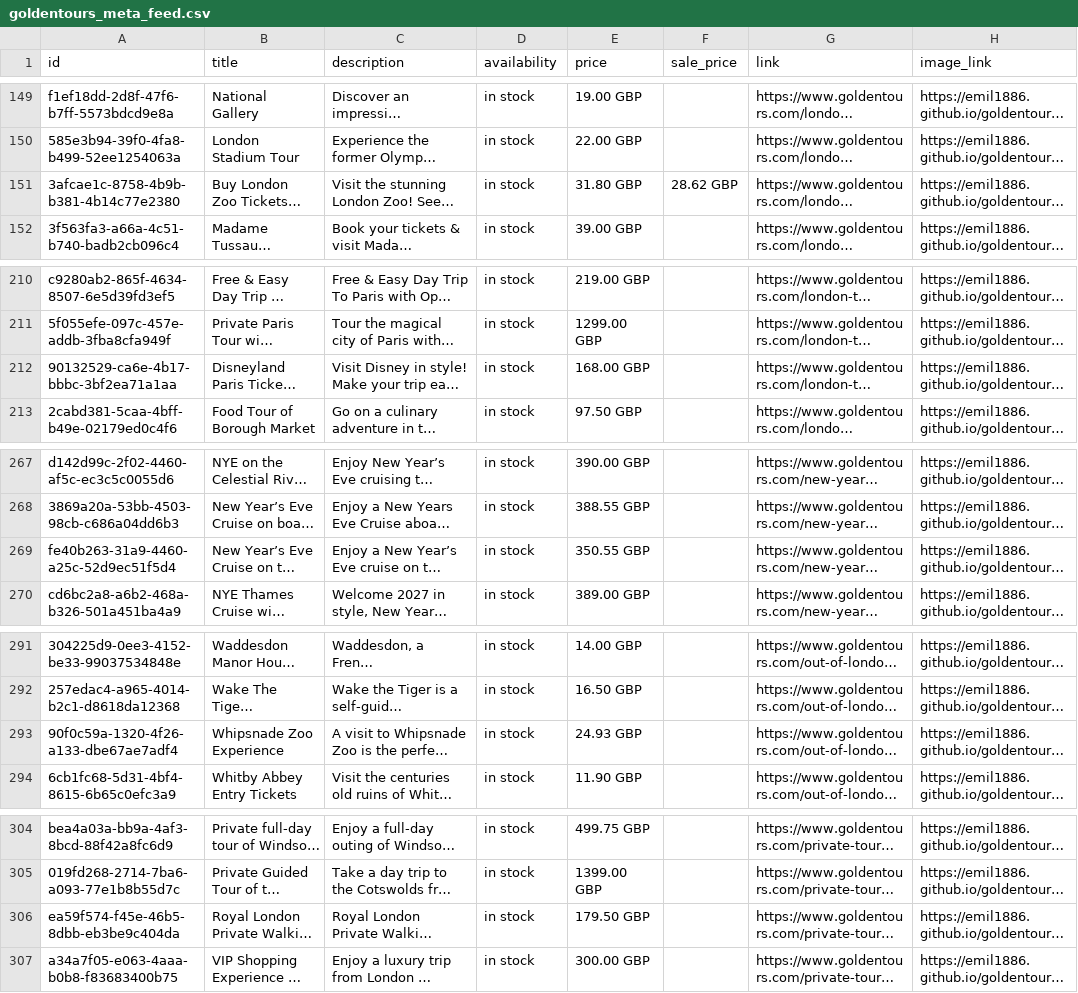
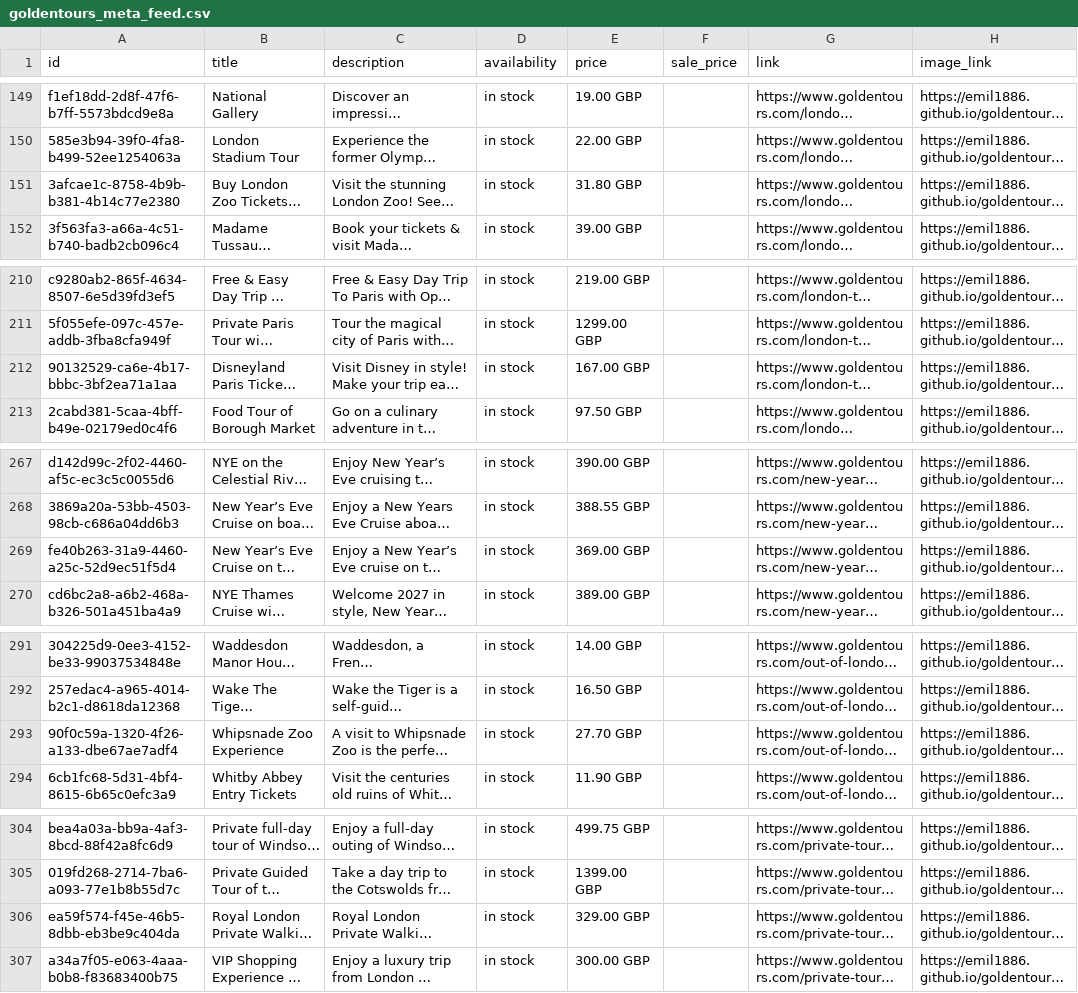
Before and after one commit to emil1886/goldentours-meta-feed, a CSV file: docs/goldentours_meta_feed.csv, drawn as a sheet; only a part is shown, gaps mark what is left out; long unchanged cells end in …; the diff names each change by its address in the sheet, - before the commit and + after, or states it on an @@ line.

```diff
--- a/docs/goldentours_meta_feed.csv
+++ b/docs/goldentours_meta_feed.csv
-F151 (sale_price): 28.62 GBP
+F151 (sale_price): (empty)
-E212 (price): 168.00 GBP
+E212 (price): 167.00 GBP
-E269 (price): 350.55 GBP
+E269 (price): 369.00 GBP
-E293 (price): 24.93 GBP
+E293 (price): 27.70 GBP
-E306 (price): 179.50 GBP
+E306 (price): 329.00 GBP
```
Also changed, not shown: 1 other file.
